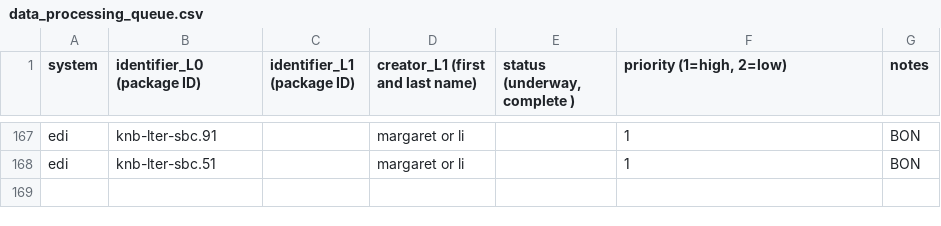
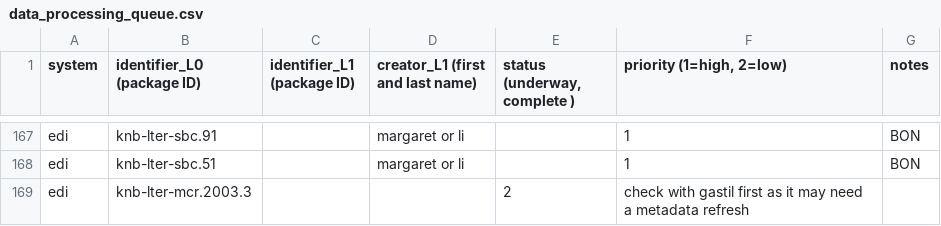
Before and after one commit to EDIorg/ecocomDP, a CSV file: documentation/processing_queue/data_processing_queue.csv, drawn as a sheet; only a part is shown, gaps mark what is left out.

Commit message:
added mcr.2003 to the queue, with note from Gastil

```diff
--- a/documentation/processing_queue/data_processing_queue.csv
+++ b/documentation/processing_queue/data_processing_queue.csv
@@ -168 +168,2 @@ edi,knb-lter-sbc.91,,margaret or li,,1,BON
 edi,knb-lter-sbc.51,,margaret or li,,1,BON
+edi,knb-lter-mcr.2003.3,,,2,check with gastil first as it may need a metadata refresh
```
